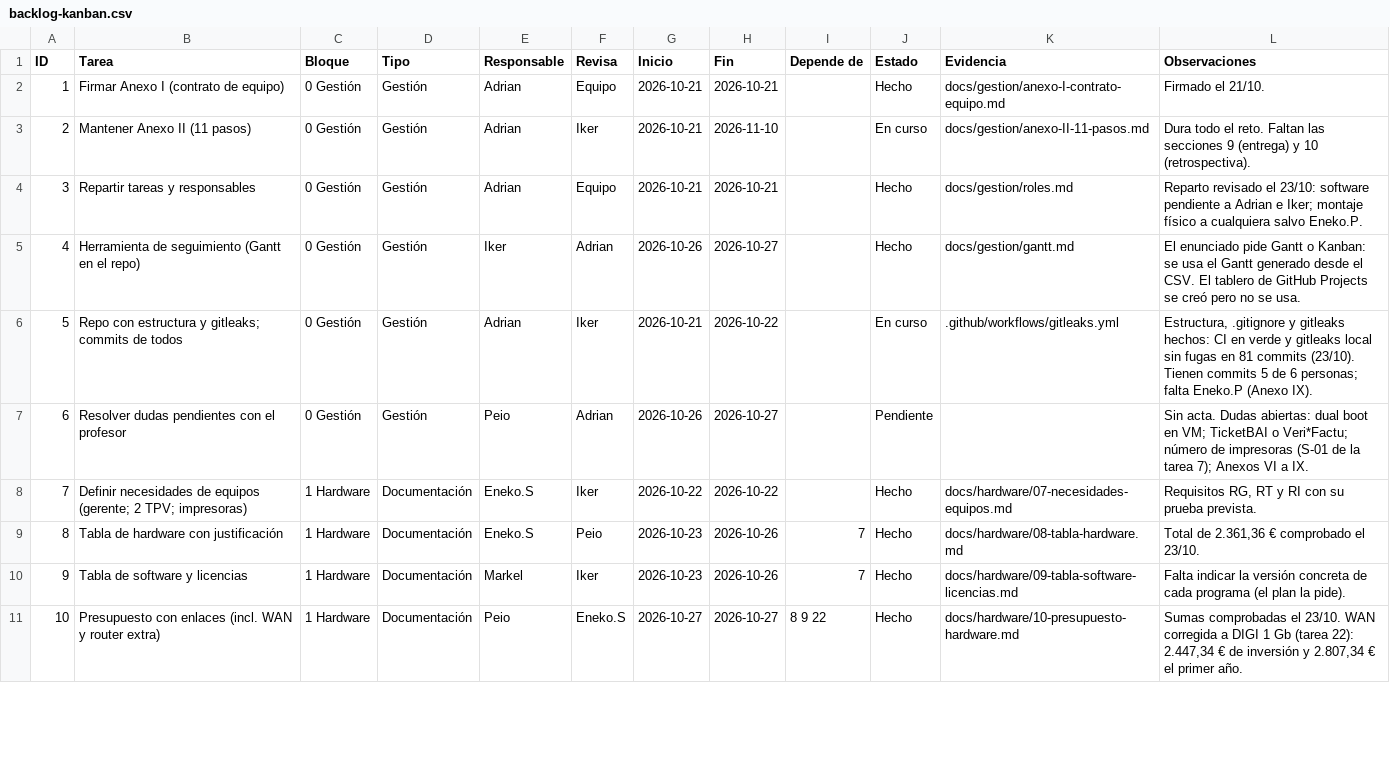
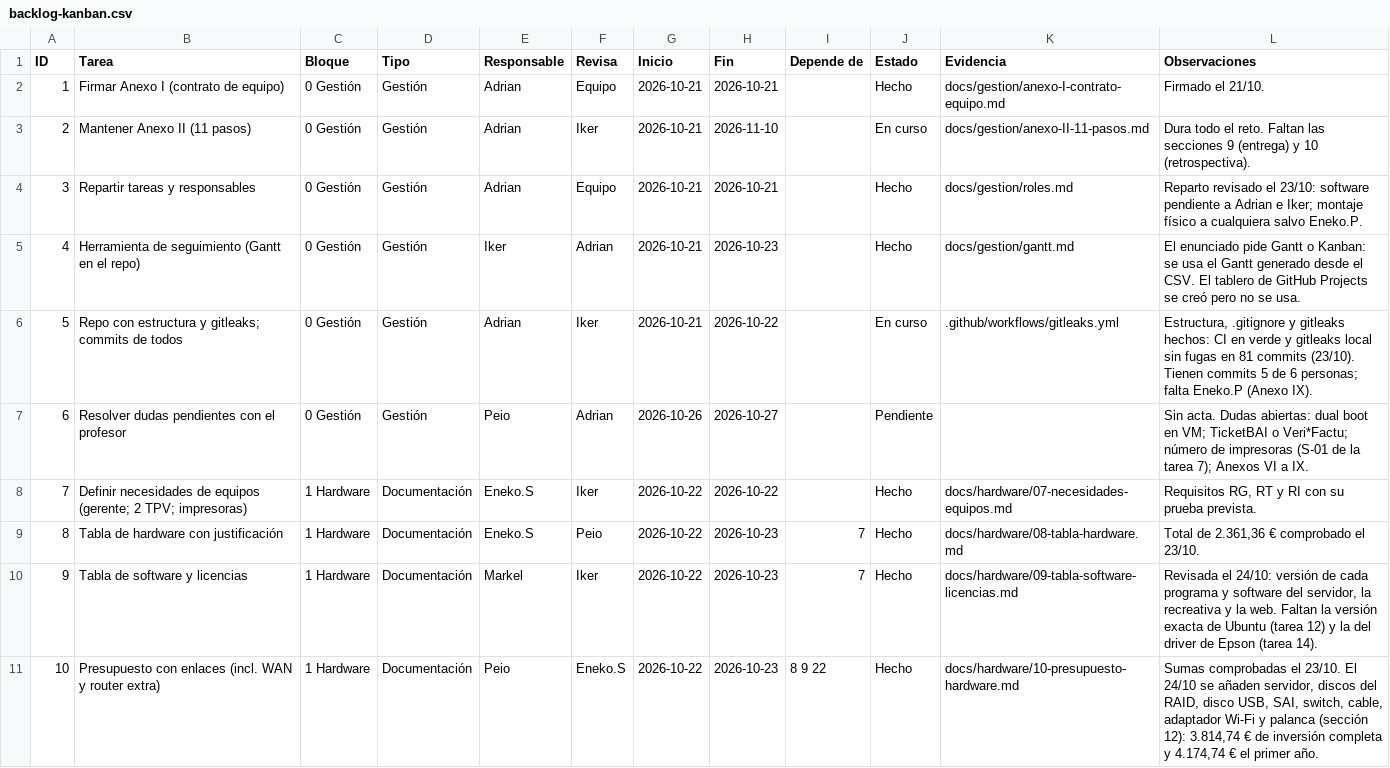
Before and after one commit to zHGx-alt/Reto-Asir, a CSV file: docs/gestion/backlog-kanban.csv, drawn as a sheet; only a part is shown; the diff covers the shown part only.

```diff
--- a/docs/gestion/backlog-kanban.csv
+++ b/docs/gestion/backlog-kanban.csv
@@ -4,3 +4,3 @@ ID,Tarea,Bloque,Tipo,Responsable,Revisa,Inicio,Fin,Depende de,Estado,Evidencia,O
 3,Repartir tareas y responsables,0 Gestión,Gestión,Adrian,Equipo,2026-10-21,2026-10-21,,Hecho,docs/gestion/roles.md,Reparto revisado el 23/10: software pendiente a Adrian e Iker; montaje físico a cualquiera salvo Eneko.P.
-4,Herramienta de seguimiento (Gantt en el repo),0 Gestión,Gestión,Iker,Adrian,2026-10-26,2026-10-27,,Hecho,docs/gestion/gantt.md,El enunciado pide Gantt o Kanban: se usa el Gantt generado desde el CSV. El tablero de GitHub Projects se creó pero no se usa.
+4,Herramienta de seguimiento (Gantt en el repo),0 Gestión,Gestión,Iker,Adrian,2026-10-21,2026-10-23,,Hecho,docs/gestion/gantt.md,El enunciado pide Gantt o Kanban: se usa el Gantt generado desde el CSV. El tablero de GitHub Projects se creó pero no se usa.
 5,Repo con estructura y gitleaks; commits de todos,0 Gestión,Gestión,Adrian,Iker,2026-10-21,2026-10-22,,En curso,.github/workflows/gitleaks.yml,"Estructura, .gitignore y gitleaks hechos: CI en verde y gitleaks local sin fugas en 81 commits (23/10). Tienen commits 5 de 6 personas; falta Eneko.P (Anexo IX)."
@@ -8,4 +8,4 @@ ID,Tarea,Bloque,Tipo,Responsable,Revisa,Inicio,Fin,Depende de,Estado,Evidencia,O
 7,Definir necesidades de equipos (gerente; 2 TPV; impresoras),1 Hardware,Documentación,Eneko.S,Iker,2026-10-22,2026-10-22,,Hecho,docs/hardware/07-necesidades-equipos.md,"Requisitos RG, RT y RI con su prueba prevista."
-8,Tabla de hardware con justificación,1 Hardware,Documentación,Eneko.S,Peio,2026-10-23,2026-10-26,7,Hecho,docs/hardware/08-tabla-hardware.md,"Total de 2.361,36 € comprobado el 23/10."
-9,Tabla de software y licencias,1 Hardware,Documentación,Markel,Iker,2026-10-23,2026-10-26,7,Hecho,docs/hardware/09-tabla-software-licencias.md,Falta indicar la versión concreta de cada programa (el plan la pide).
-10,Presupuesto con enlaces (incl. WAN y router extra),1 Hardware,Documentación,Peio,Eneko.S,2026-10-27,2026-10-27,8 9 22,Hecho,docs/hardware/10-presupuesto-hardware.md,"Sumas comprobadas el 23/10. WAN corregida a DIGI 1 Gb (tarea 22): 2.447,34 € de inversión y 2.807,34 € el primer año."
+8,Tabla de hardware con justificación,1 Hardware,Documentación,Eneko.S,Peio,2026-10-22,2026-10-23,7,Hecho,docs/hardware/08-tabla-hardware.md,"Total de 2.361,36 € comprobado el 23/10."
+9,Tabla de software y licencias,1 Hardware,Documentación,Markel,Iker,2026-10-22,2026-10-23,7,Hecho,docs/hardware/09-tabla-software-licencias.md,"Revisada el 24/10: versión de cada programa y software del servidor, la recreativa y la web. Faltan la versión exacta de Ubuntu (tarea 12) y la del driver de Epson (tarea 14)."
+10,Presupuesto con enlaces (incl. WAN y router extra),1 Hardware,Documentación,Peio,Eneko.S,2026-10-22,2026-10-23,8 9 22,Hecho,docs/hardware/10-presupuesto-hardware.md,"Sumas comprobadas el 23/10. El 24/10 se añaden servidor, discos del RAID, disco USB, SAI, switch, cable, adaptador Wi-Fi y palanca (sección 12): 3.814,74 € de inversión completa y 4.174,74 € el primer año."
```
Also changed, not shown: 46 edited cells elsewhere in this file, 52 other files.
